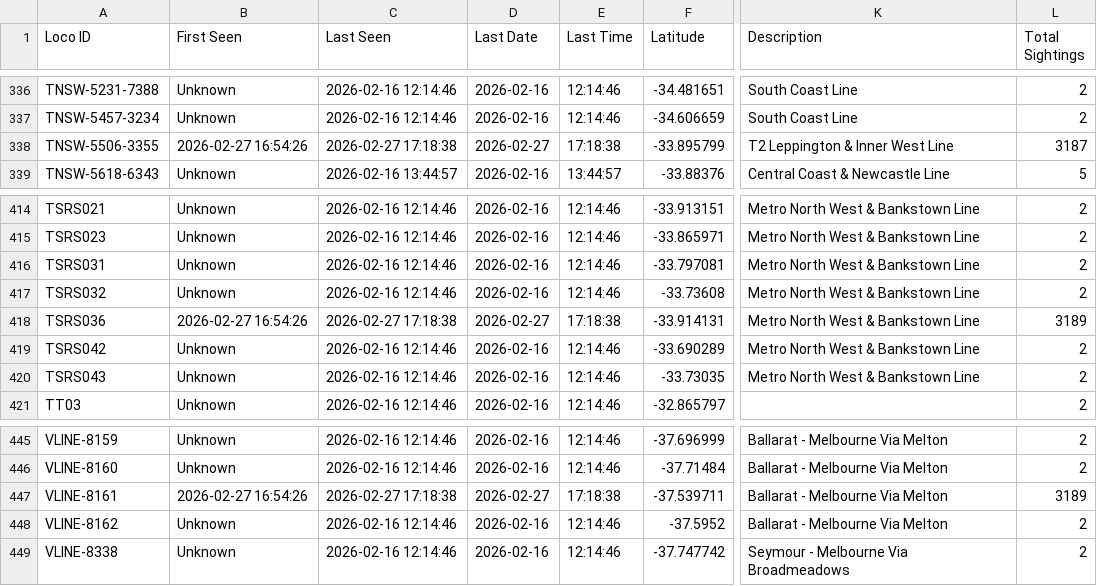
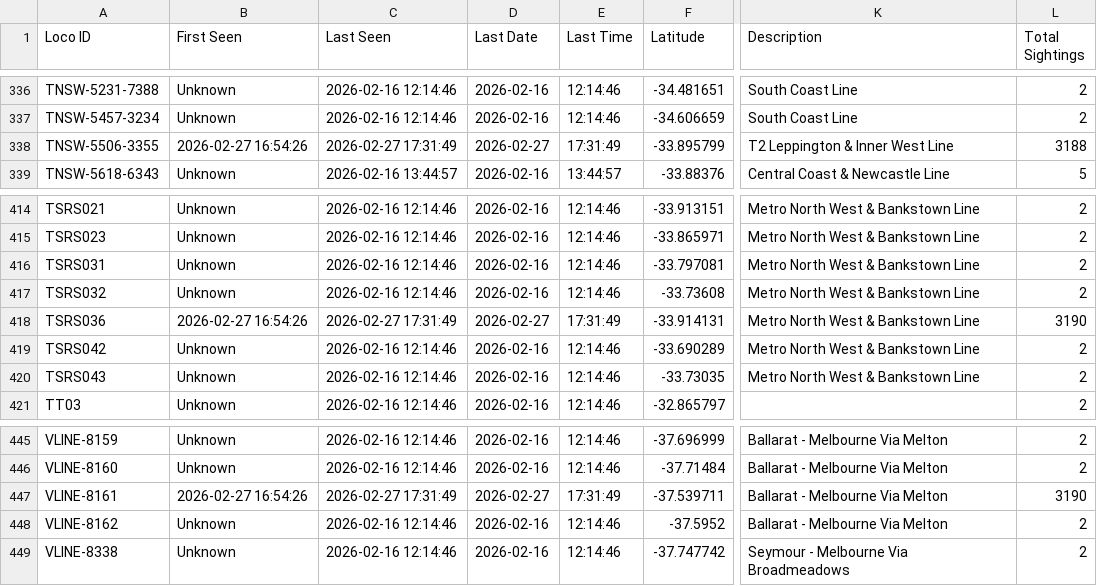
Before and after one commit to grahame21/railops-backend, a CSV file: loco_export.csv, drawn as a sheet; only a part is shown, gaps mark what is left out; the diff covers the shown part only; the diff names each change by its address in the sheet, - before the commit and + after, or states it on an @@ line.

```diff
--- a/loco_export.csv
+++ b/loco_export.csv
-C338 (Last Seen): 2026-02-27 17:18:38
+C338 (Last Seen): 2026-02-27 17:31:49
-E338 (Last Time): 17:18:38
+E338 (Last Time): 17:31:49
-L338 (Total Sightings): 3187
+L338 (Total Sightings): 3188
-C418 (Last Seen): 2026-02-27 17:18:38
+C418 (Last Seen): 2026-02-27 17:31:49
-E418 (Last Time): 17:18:38
+E418 (Last Time): 17:31:49
-L418 (Total Sightings): 3189
+L418 (Total Sightings): 3190
-C447 (Last Seen): 2026-02-27 17:18:38
+C447 (Last Seen): 2026-02-27 17:31:49
-E447 (Last Time): 17:18:38
+E447 (Last Time): 17:31:49
-L447 (Total Sightings): 3189
+L447 (Total Sightings): 3190
```
Also changed, not shown: 21 edited cells elsewhere in this file, 2 other files.
